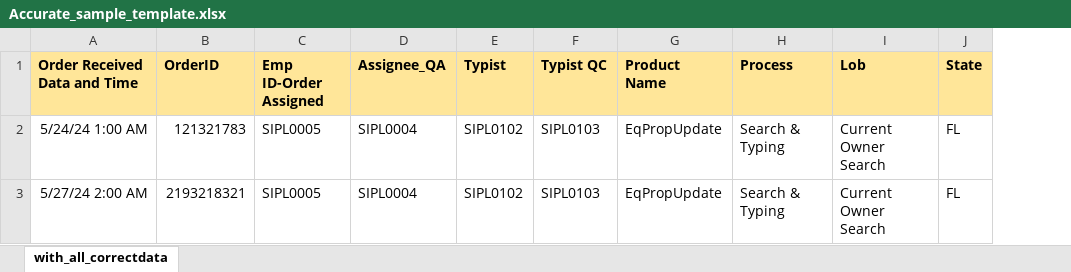
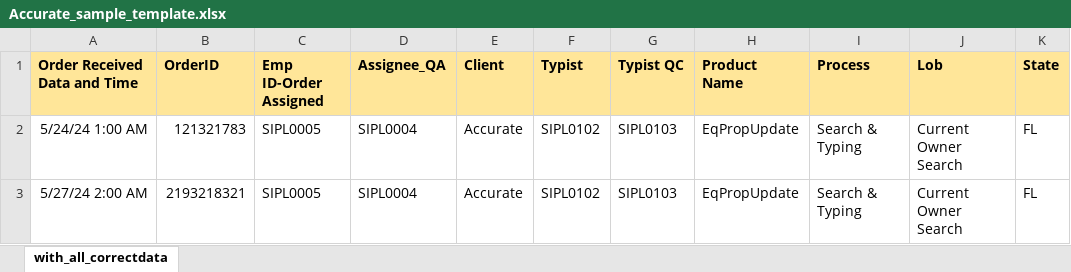
Before and after one commit to AK-8778232465/omtmig1, an Excel workbook: public/template/Accurate_sample_template.xlsx, sheet with_all_correctdata, drawn as a sheet; only a part is shown; values as stored, in another font and other column widths than the file's, no borders; the diff names each change by its address in the sheet, - before the commit and + after, or states it on an @@ line.

Commit message:
Client included in single and Bulk order
Client included in single and Bulk order


(cherry picked from commit 30150268904f5f58ee900fc8fa9b2011f8acbfba)

Co-authored-by: mani0807 <Manikandan.V@stellaripl.com>

```diff
--- a/public/template/Accurate_sample_template.xlsx (sheet with_all_correctdata)
+++ b/public/template/Accurate_sample_template.xlsx (sheet with_all_correctdata)
+column E (Client), rows 2-3: Accurate | Accurate
```
Also changed, not shown: public/template/Fams_sample_template.xlsx, 4 other files.
